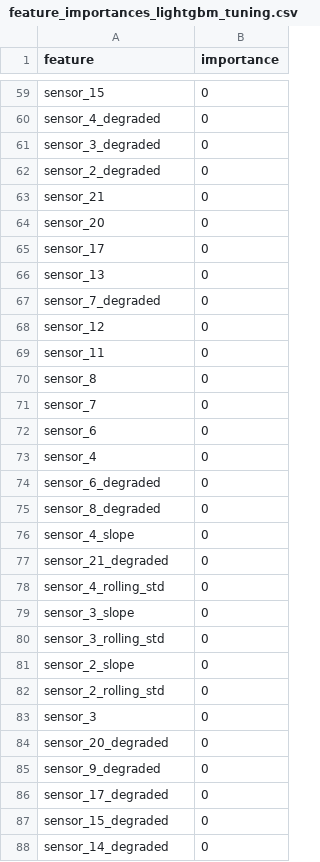
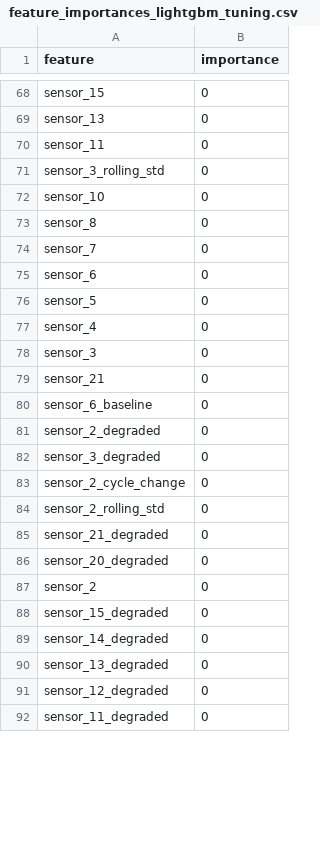
Before and after one commit to S-Houston/predictive_maintenance, a CSV file: feature_importances_lightgbm_tuning.csv, drawn as a sheet; only a part is shown, gaps mark what is left out; the shorter side is filled out with more unchanged rows; removed rows and columns are numbered as before the commit, all else as after; the diff covers the shown part only; the diff names each change by its address in the sheet, - before the commit and + after, or states it on an @@ line.

```diff
--- a/feature_importances_lightgbm_tuning.csv
+++ b/feature_importances_lightgbm_tuning.csv
@@ row 60 moved to row 97: sensor_4_degraded @@
-row 64: sensor_20 | 0
-row 65: sensor_17 | 0
@@ row 67 moved to row 95: sensor_7_degraded @@
-row 68: sensor_12 | 0
@@ row 80 moved to row 71: sensor_3_rolling_std @@
+row 72: sensor_10 | 0
+row 76: sensor_5 | 0
@@ row 83 moved to row 78: sensor_3 @@
@@ row 63 moved to row 79: sensor_21 @@
-A80 (feature): sensor_6_degraded
+A80 (feature): sensor_6_baseline
@@ row 62 moved to row 81: sensor_2_degraded @@
@@ row 61 moved to row 82: sensor_3_degraded @@
-A83 (feature): sensor_8_degraded
+A83 (feature): sensor_2_cycle_change
-A84 (feature): sensor_4_slope
+A84 (feature): sensor_2_rolling_std
@@ row 78 moved to row 51: sensor_4_rolling_std @@
-row 79: sensor_3_slope | 0
-row 81: sensor_2_slope | 0
-row 82: sensor_2_rolling_std | 0
@@ row 85 moved to row 93: sensor_9_degraded @@
-row 86: sensor_17_degraded | 0
+row 87: sensor_2 | 0
```
Also changed, not shown: 34 added rows, 24 removed rows, 3 moved rows and 25 edited cells elsewhere in this file, feature_importances_rf_tuning.csv, feature_importances_xgb_tuning.csv, 1 other file.
